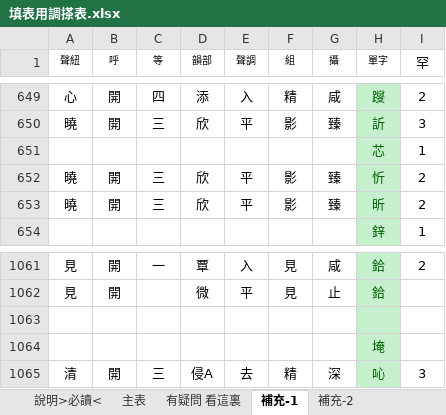
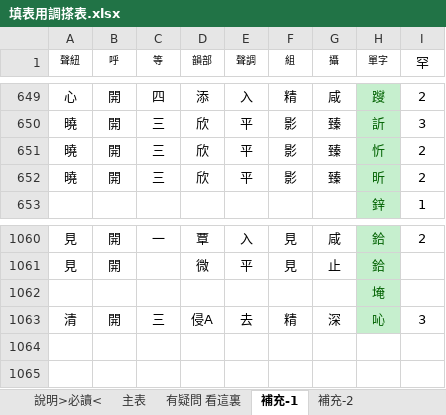
Before and after one commit to EcRal5t/charas-pron-fieldwork, an Excel workbook: 填表用調搽表.xlsx, sheet 補充-1, drawn as a sheet; only a part is shown, gaps mark what is left out; values as stored, in another font and other column widths than the file's, no borders; the diff names each change by its address in the sheet, - before the commit and + after, or states it on an @@ line.

```diff
--- a/填表用調搽表.xlsx (sheet 補充-1)
+++ b/填表用調搽表.xlsx (sheet 補充-1)
-row 651:  |  |  |  |  |  |  | 芯 | 1
-row 1063: (empty)
```
Also changed, not shown: sheet 主表, sheet 說明>必讀<.
